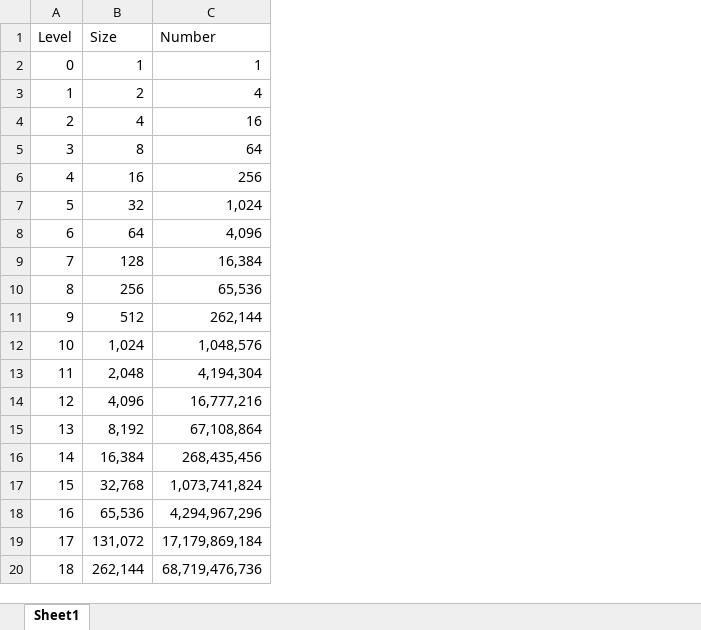
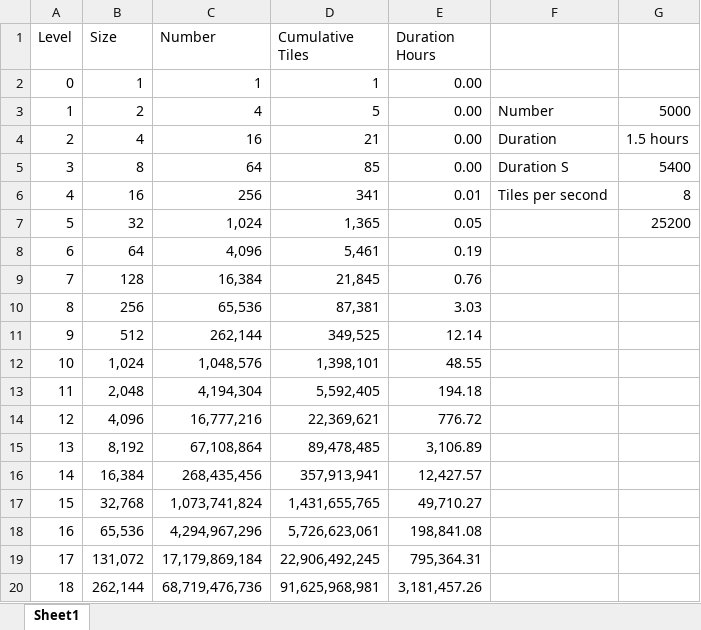
Before and after one commit to adampridmore/Mandelbrot, an Excel workbook: TilesAtLevel.xlsx, sheet Sheet1, drawn as a sheet; values as stored, in another font and other column widths than the file's, no borders; the diff names each change by its address in the sheet, - before the commit and + after, or states it on an @@ line.

Commit message:
- Added a spreadsheet for tiles at leve.

```diff
--- a/TilesAtLevel.xlsx (sheet Sheet1)
+++ b/TilesAtLevel.xlsx (sheet Sheet1)
+column D (Cumulative Tiles), rows 2-20: 1 | 5 | 21 | 85 | 341 | 1,365 | 5,461 | 21,845 | 87,381 | 349,525 | 1,398,101 | 5,592,405 | 22,369,621 | 89,478,485 | 357,913,941 | 1,431,655,765 | 5,726,623,061 | 22,906,492,245 | 91,625,968,981
+column E (Duration Hours), rows 2-20: 0.00 | 0.00 | 0.00 | 0.00 | 0.01 | 0.05 | 0.19 | 0.76 | 3.03 | 12.14 | 48.55 | 194.18 | 776.72 | 3,106.89 | 12,427.57 | 49,710.27 | 198,841.08 | 795,364.31 | 3,181,457.26
+column F, rows 3-6: Number | Duration | Duration S | Tiles per second
+column G, rows 3-7: 5000 | 1.5 hours | 5400 | 8 | 25200
```
